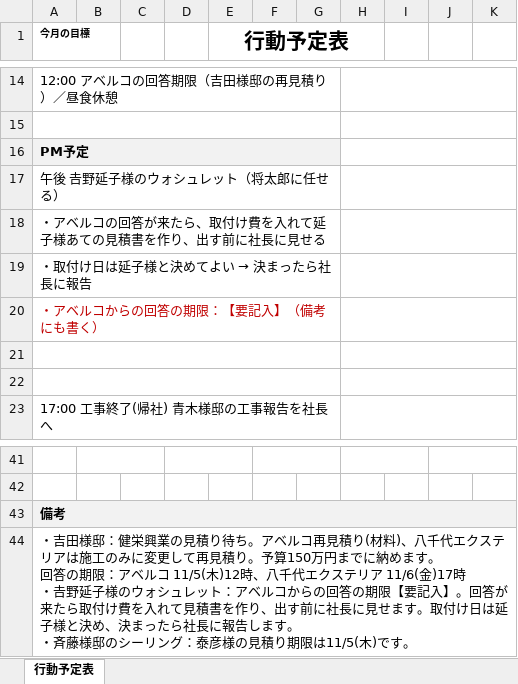
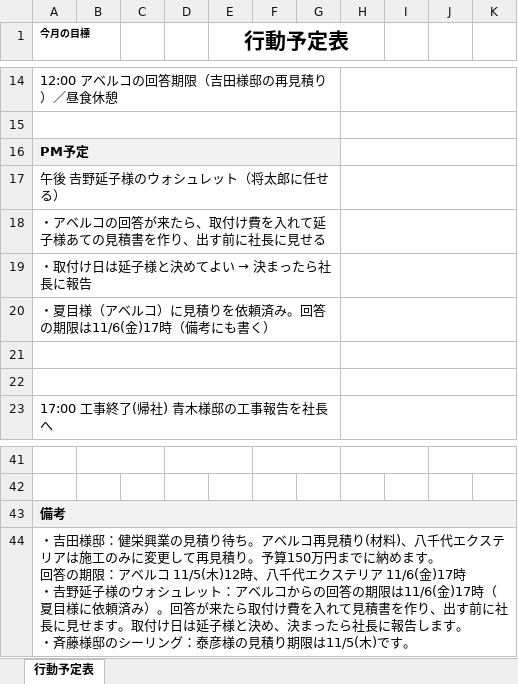
Before and after one commit to homeclevershotaro-blip/team-, an Excel workbook: 行動予定表_1105.xlsx, sheet 行動予定表, drawn as a sheet; only a part is shown, gaps mark what is left out; values as stored, in another font and other column widths than the file's, no borders; the diff names each change by its address in the sheet, - before the commit and + after, or states it on an @@ line.

```diff
--- a/行動予定表_1105.xlsx (sheet 行動予定表)
+++ b/行動予定表_1105.xlsx (sheet 行動予定表)
-A20 (今月の目標): ・アベルコからの回答の期限：【要記入】（備考にも書く）
+A20 (今月の目標): ・夏目様（アベルコ）に見積りを依頼済み。回答の期限は11/6(金)17時（備考にも書く）
-A20 text colour: #C00000
+A20 text colour: black
-A44 (今月の目標): …答の期限【要記入】。回答が…
+A44 (今月の目標): …答の期限は11/6(金)17時（夏目様に依頼済み）。回答が…
```
Also changed, not shown: 1 other file.
